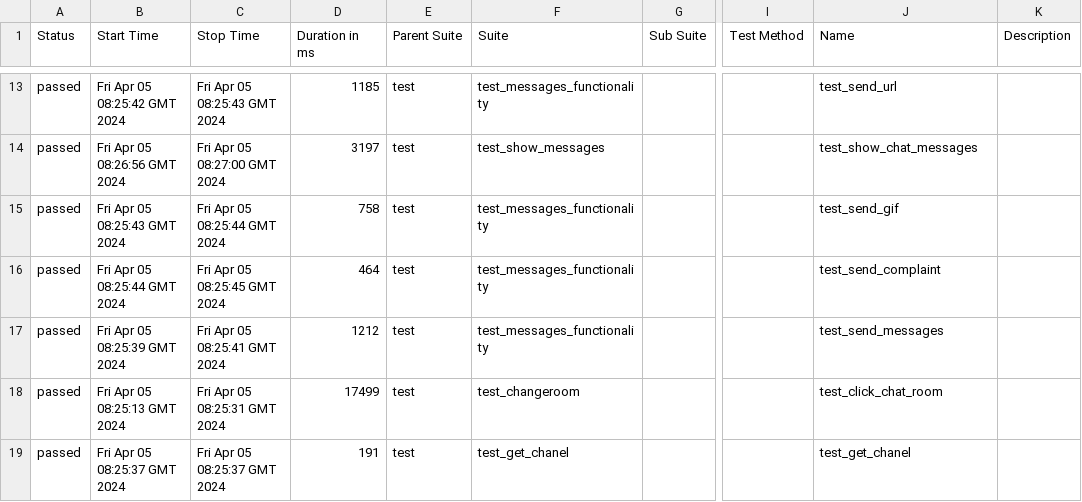
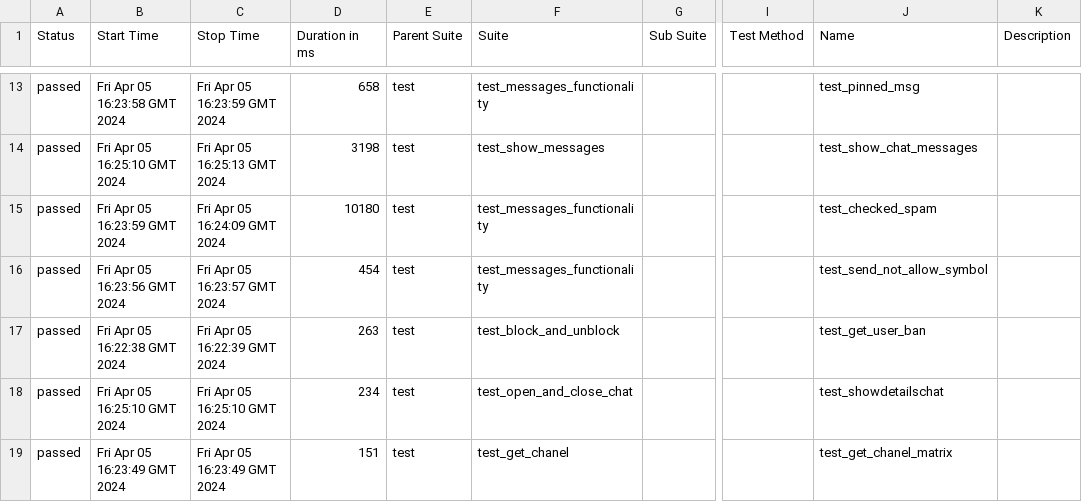
Before and after one commit to VladimirSaf95/ChatProject, a CSV file: data/suites.csv, drawn as a sheet; only a part is shown, gaps mark what is left out; the diff covers the shown part only; the diff names each change by its address in the sheet, - before the commit and + after, or states it on an @@ line.

Commit message:
Deploying to gh-pages from @ VladimirSaf95/ChatProject@fce9099f738ec90bd4c01a962c5498eaaa0b9ed3 🚀

```diff
--- a/data/suites.csv
+++ b/data/suites.csv
-B13 (Start Time): Fri Apr 05 08:25:42 GMT 2024
+B13 (Start Time): Fri Apr 05 16:23:58 GMT 2024
-C13 (Stop Time): Fri Apr 05 08:25:43 GMT 2024
+C13 (Stop Time): Fri Apr 05 16:23:59 GMT 2024
-D13 (Duration in ms): 1185
+D13 (Duration in ms): 658
-J13 (Name): test_send_url
+J13 (Name): test_pinned_msg
-B14 (Start Time): Fri Apr 05 08:26:56 GMT 2024
+B14 (Start Time): Fri Apr 05 16:25:10 GMT 2024
-C14 (Stop Time): Fri Apr 05 08:27:00 GMT 2024
+C14 (Stop Time): Fri Apr 05 16:25:13 GMT 2024
-D14 (Duration in ms): 3197
+D14 (Duration in ms): 3198
-B15 (Start Time): Fri Apr 05 08:25:43 GMT 2024
+B15 (Start Time): Fri Apr 05 16:23:59 GMT 2024
-C15 (Stop Time): Fri Apr 05 08:25:44 GMT 2024
+C15 (Stop Time): Fri Apr 05 16:24:09 GMT 2024
-D15 (Duration in ms): 758
+D15 (Duration in ms): 10180
-J15 (Name): test_send_gif
+J15 (Name): test_checked_spam
-B16 (Start Time): Fri Apr 05 08:25:44 GMT 2024
+B16 (Start Time): Fri Apr 05 16:23:56 GMT 2024
-C16 (Stop Time): Fri Apr 05 08:25:45 GMT 2024
+C16 (Stop Time): Fri Apr 05 16:23:57 GMT 2024
-D16 (Duration in ms): 464
+D16 (Duration in ms): 454
-J16 (Name): test_send_complaint
+J16 (Name): test_send_not_allow_symbol
-B17 (Start Time): Fri Apr 05 08:25:39 GMT 2024
+B17 (Start Time): Fri Apr 05 16:22:38 GMT 2024
-C17 (Stop Time): Fri Apr 05 08:25:41 GMT 2024
+C17 (Stop Time): Fri Apr 05 16:22:39 GMT 2024
-D17 (Duration in ms): 1212
+D17 (Duration in ms): 263
-F17 (Suite): test_messages_functionality
+F17 (Suite): test_block_and_unblock
-J17 (Name): test_send_messages
+J17 (Name): test_get_user_ban
-B18 (Start Time): Fri Apr 05 08:25:13 GMT 2024
+B18 (Start Time): Fri Apr 05 16:25:10 GMT 2024
-C18 (Stop Time): Fri Apr 05 08:25:31 GMT 2024
+C18 (Stop Time): Fri Apr 05 16:25:10 GMT 2024
-D18 (Duration in ms): 17499
+D18 (Duration in ms): 234
-F18 (Suite): test_changeroom
+F18 (Suite): test_open_and_close_chat
-J18 (Name): test_click_chat_room
+J18 (Name): test_showdetailschat
-B19 (Start Time): Fri Apr 05 08:25:37 GMT 2024
+B19 (Start Time): Fri Apr 05 16:23:49 GMT 2024
-C19 (Stop Time): Fri Apr 05 08:25:37 GMT 2024
+C19 (Stop Time): Fri Apr 05 16:23:49 GMT 2024
-D19 (Duration in ms): 191
+D19 (Duration in ms): 151
-J19 (Name): test_get_chanel
+J19 (Name): test_get_chanel_matrix
```
Also changed, not shown: 5 added rows, 5 removed rows and 55 edited cells elsewhere in this file, data/behaviors.csv, 44 other files.
